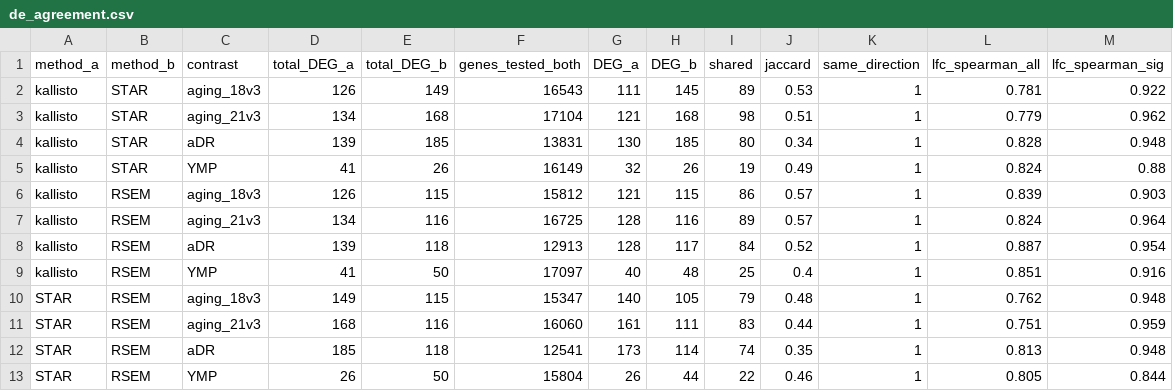
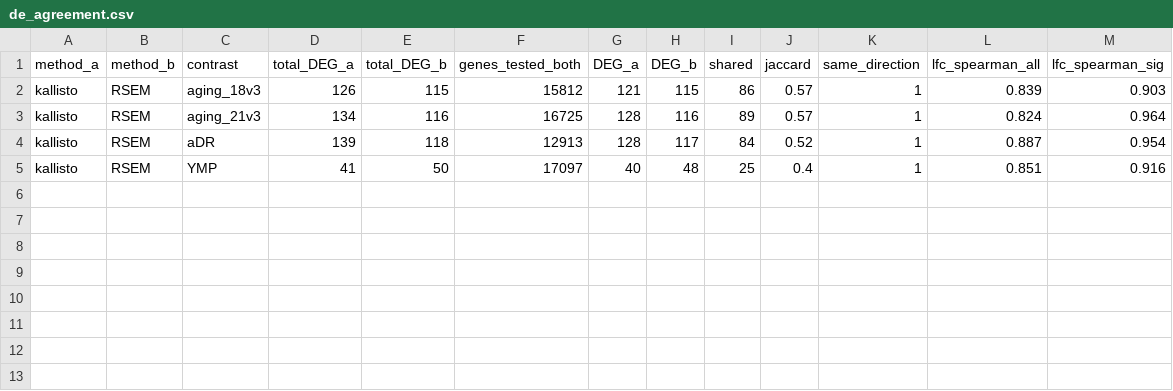
Before and after one commit to Jeffateth/RNAseq_aging, a CSV file: results/compare/de_agreement.csv, drawn as a sheet; the diff names each change by its address in the sheet, - before the commit and + after, or states it on an @@ line.

```diff
--- a/results/compare/de_agreement.csv
+++ b/results/compare/de_agreement.csv
-row 2: kallisto | STAR | aging_18v3 | 126 | 149 | 16543 | 111 | 145 | 89 | 0.53 | 1 | 0.781 | 0.922
-row 3: kallisto | STAR | aging_21v3 | 134 | 168 | 17104 | 121 | 168 | 98 | 0.51 | 1 | 0.779 | 0.962
-row 4: kallisto | STAR | aDR | 139 | 185 | 13831 | 130 | 185 | 80 | 0.34 | 1 | 0.828 | 0.948
-row 5: kallisto | STAR | YMP | 41 | 26 | 16149 | 32 | 26 | 19 | 0.49 | 1 | 0.824 | 0.88
-row 10: STAR | RSEM | aging_18v3 | 149 | 115 | 15347 | 140 | 105 | 79 | 0.48 | 1 | 0.762 | 0.948
-row 11: STAR | RSEM | aging_21v3 | 168 | 116 | 16060 | 161 | 111 | 83 | 0.44 | 1 | 0.751 | 0.959
-row 12: STAR | RSEM | aDR | 185 | 118 | 12541 | 173 | 114 | 74 | 0.35 | 1 | 0.813 | 0.948
-row 13: STAR | RSEM | YMP | 26 | 50 | 15804 | 26 | 44 | 22 | 0.46 | 1 | 0.805 | 0.844
```
Also changed, not shown: results/compare/counts_per_sample.csv, results/compare/method_evidence.csv, 7 other files.
